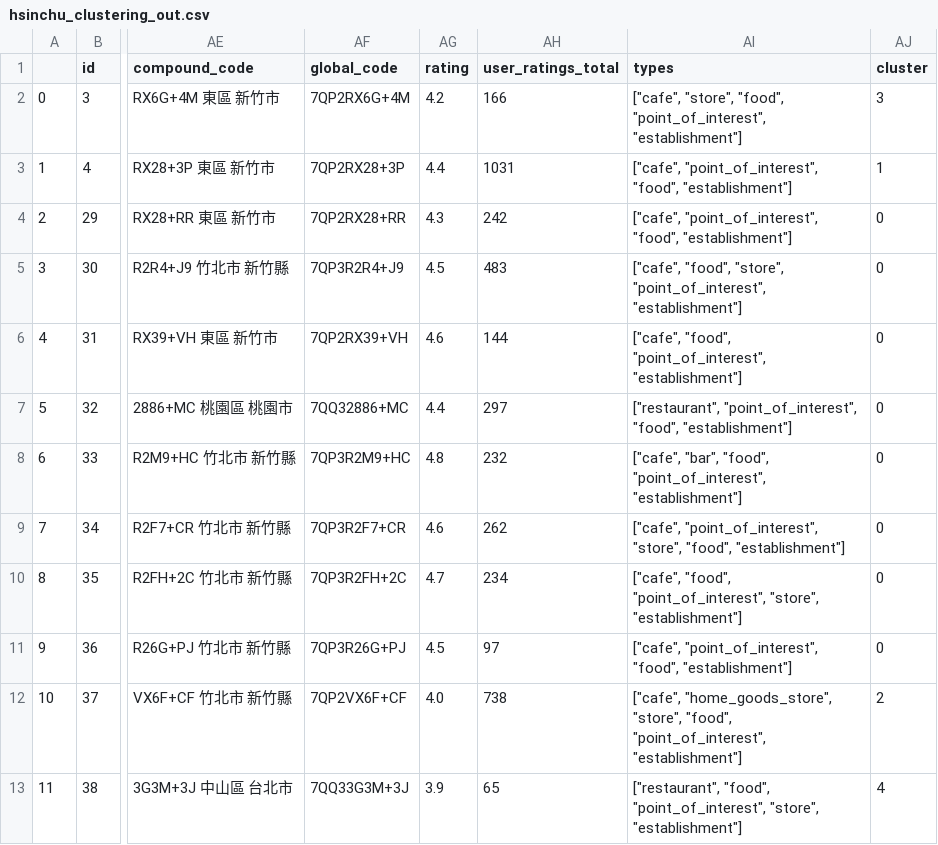
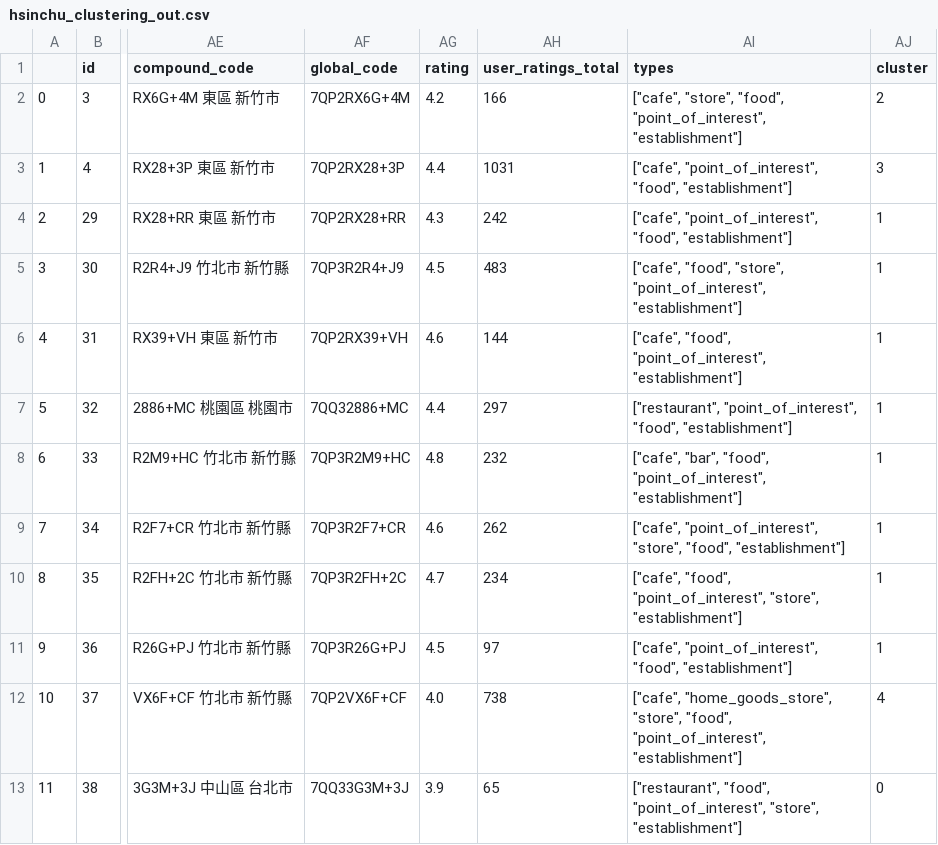
Before and after one commit to YYB-SOA/api-cafemap, a CSV file: app/domain/clustering/temp/hsinchu_clustering_out.csv, drawn as a sheet; only a part is shown, gaps mark what is left out; the diff names each change by its address in the sheet, - before the commit and + after, or states it on an @@ line.

Commit message:
UPDATE cluster_representer

```diff
--- a/app/domain/clustering/temp/hsinchu_clustering_out.csv
+++ b/app/domain/clustering/temp/hsinchu_clustering_out.csv
-AJ2 (cluster): 3
+AJ2 (cluster): 2
-AJ3 (cluster): 1
+AJ3 (cluster): 3
-AJ4:AJ11 (cluster): 0
+AJ4:AJ11 (cluster): 1
-AJ12 (cluster): 2
+AJ12 (cluster): 4
-AJ13 (cluster): 4
+AJ13 (cluster): 0
```
Also changed, not shown: 10 other files.
